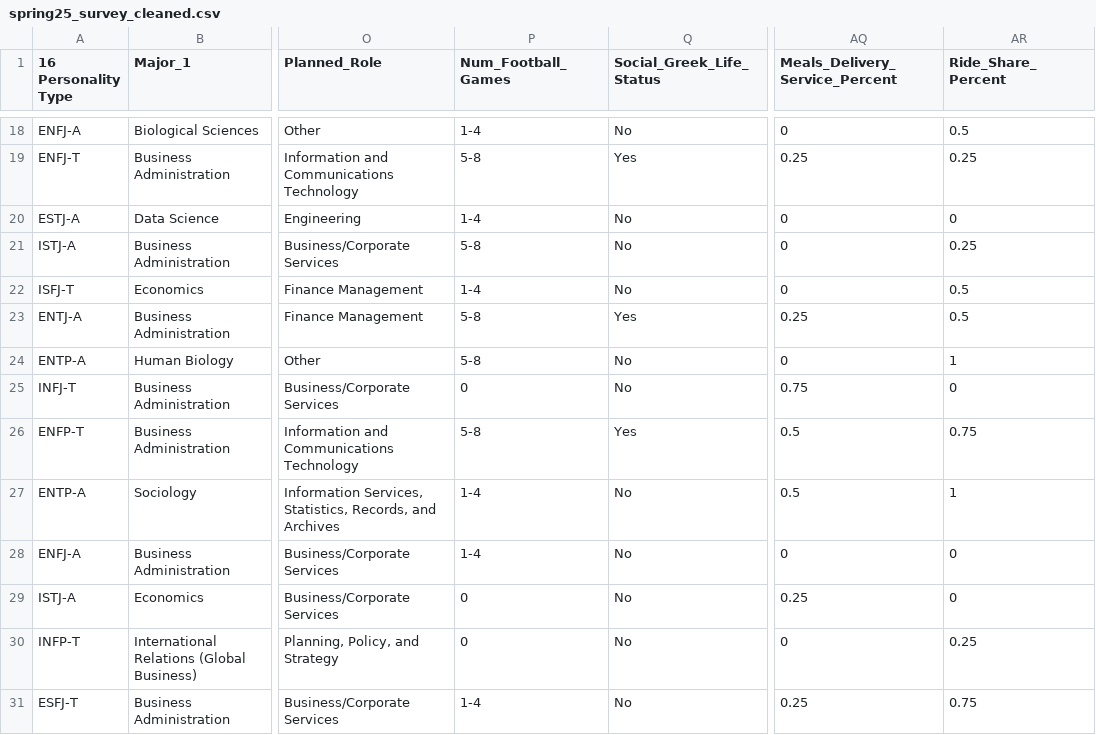
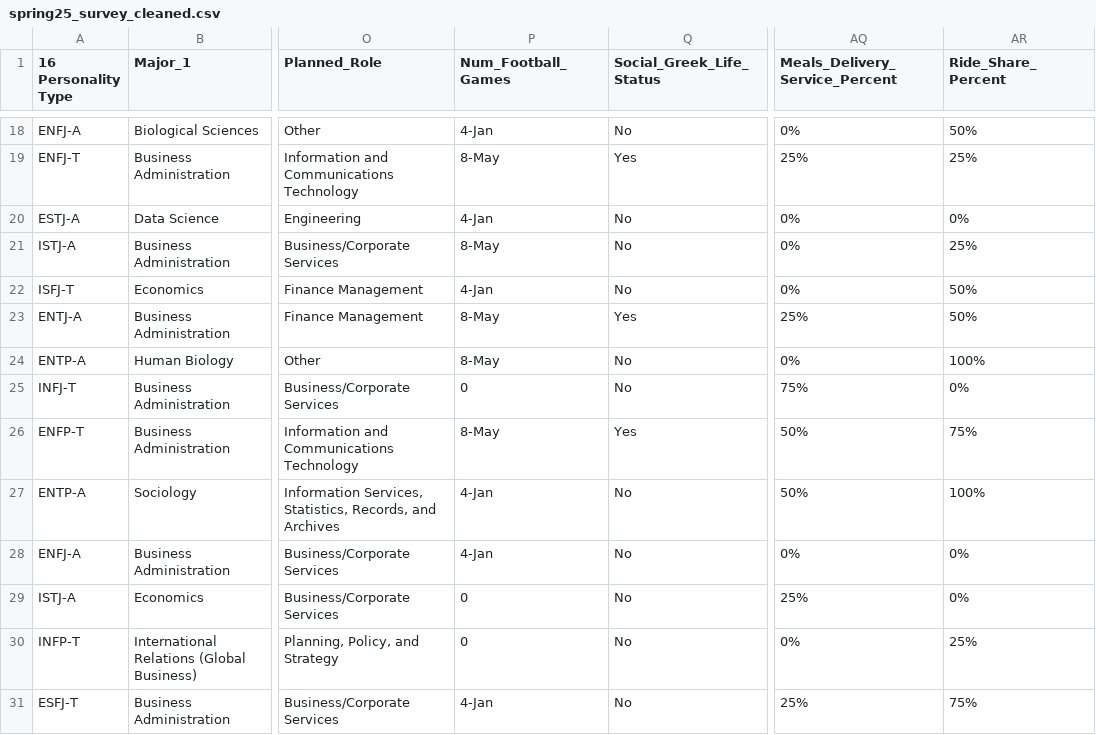
Before and after one commit to zhanshusc/ITP_349_Spring25_Data, a CSV file: spring25_survey_cleaned.csv, drawn as a sheet; only a part is shown, gaps mark what is left out; the diff covers the shown part only; the diff names each change by its address in the sheet, - before the commit and + after, or states it on an @@ line.

```diff
--- a/spring25_survey_cleaned.csv
+++ b/spring25_survey_cleaned.csv
-P18 (Num_Football_Games): 1-4
+P18 (Num_Football_Games): 4-Jan
-AQ18 (Meals_Delivery_Service_Percent): 0
+AQ18 (Meals_Delivery_Service_Percent): 0%
-AR18 (Ride_Share_Percent): 0.5
+AR18 (Ride_Share_Percent): 50%
-P19 (Num_Football_Games): 5-8
+P19 (Num_Football_Games): 8-May
-AQ19 (Meals_Delivery_Service_Percent): 0.25
+AQ19 (Meals_Delivery_Service_Percent): 25%
-AR19 (Ride_Share_Percent): 0.25
+AR19 (Ride_Share_Percent): 25%
-P20 (Num_Football_Games): 1-4
+P20 (Num_Football_Games): 4-Jan
-AQ20:AQ22 (Meals_Delivery_Service_Percent): 0
+AQ20:AQ22 (Meals_Delivery_Service_Percent): 0%
-AR20 (Ride_Share_Percent): 0
+AR20 (Ride_Share_Percent): 0%
-P21 (Num_Football_Games): 5-8
+P21 (Num_Football_Games): 8-May
-AR21 (Ride_Share_Percent): 0.25
+AR21 (Ride_Share_Percent): 25%
-P22 (Num_Football_Games): 1-4
+P22 (Num_Football_Games): 4-Jan
-AR22:AR23 (Ride_Share_Percent): 0.5
+AR22:AR23 (Ride_Share_Percent): 50%
-P23:P24 (Num_Football_Games): 5-8
+P23:P24 (Num_Football_Games): 8-May
-AQ23 (Meals_Delivery_Service_Percent): 0.25
+AQ23 (Meals_Delivery_Service_Percent): 25%
-AQ24 (Meals_Delivery_Service_Percent): 0
+AQ24 (Meals_Delivery_Service_Percent): 0%
-AR24 (Ride_Share_Percent): 1
+AR24 (Ride_Share_Percent): 100%
-AQ25 (Meals_Delivery_Service_Percent): 0.75
+AQ25 (Meals_Delivery_Service_Percent): 75%
-AR25 (Ride_Share_Percent): 0
+AR25 (Ride_Share_Percent): 0%
-P26 (Num_Football_Games): 5-8
+P26 (Num_Football_Games): 8-May
-AQ26:AQ27 (Meals_Delivery_Service_Percent): 0.5
+AQ26:AQ27 (Meals_Delivery_Service_Percent): 50%
-AR26 (Ride_Share_Percent): 0.75
+AR26 (Ride_Share_Percent): 75%
-P27:P28 (Num_Football_Games): 1-4
+P27:P28 (Num_Football_Games): 4-Jan
-AR27 (Ride_Share_Percent): 1
+AR27 (Ride_Share_Percent): 100%
-AQ28 (Meals_Delivery_Service_Percent): 0
+AQ28 (Meals_Delivery_Service_Percent): 0%
-AR28:AR29 (Ride_Share_Percent): 0
+AR28:AR29 (Ride_Share_Percent): 0%
-AQ29 (Meals_Delivery_Service_Percent): 0.25
+AQ29 (Meals_Delivery_Service_Percent): 25%
-AQ30 (Meals_Delivery_Service_Percent): 0
+AQ30 (Meals_Delivery_Service_Percent): 0%
-AR30 (Ride_Share_Percent): 0.25
+AR30 (Ride_Share_Percent): 25%
-P31 (Num_Football_Games): 1-4
+P31 (Num_Football_Games): 4-Jan
-AQ31 (Meals_Delivery_Service_Percent): 0.25
+AQ31 (Meals_Delivery_Service_Percent): 25%
-AR31 (Ride_Share_Percent): 0.75
+AR31 (Ride_Share_Percent): 75%
```
Also changed, not shown: 153 edited cells elsewhere in this file.
